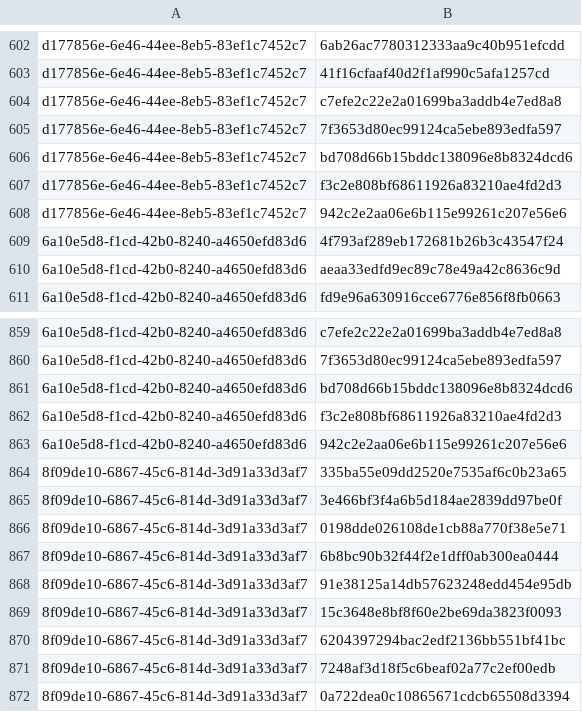
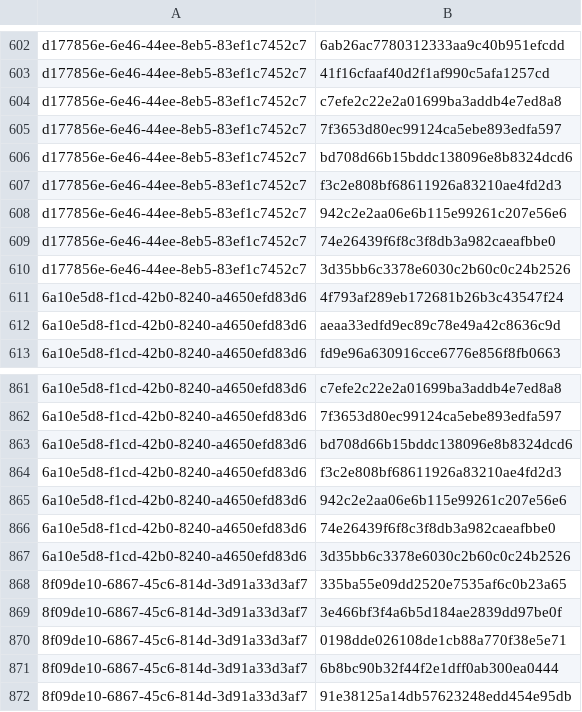
Before and after one commit to RedBlue232/threat-feed-publisher, a CSV file: misp-feed/hashes.csv, drawn as a sheet; only a part is shown, gaps mark what is left out; the shorter side is filled out with more unchanged rows; the diff names each change by its address in the sheet, - before the commit and + after, or states it on an @@ line.

Commit message:
chore(misp): refresh feed (3 events) [2026-06-06T01:30Z]

```diff
--- a/misp-feed/hashes.csv
+++ b/misp-feed/hashes.csv
+row 609: d177856e-6e46-44ee-8eb5-83ef1c7452c7 | 74e26439f6f8c3f8db3a982caeafbbe0
+row 610: d177856e-6e46-44ee-8eb5-83ef1c7452c7 | 3d35bb6c3378e6030c2b60c0c24b2526
+row 866: 6a10e5d8-f1cd-42b0-8240-a4650efd83d6 | 74e26439f6f8c3f8db3a982caeafbbe0
+row 867: 6a10e5d8-f1cd-42b0-8240-a4650efd83d6 | 3d35bb6c3378e6030c2b60c0c24b2526
```
